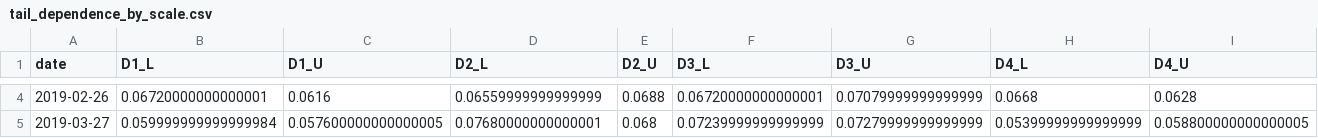
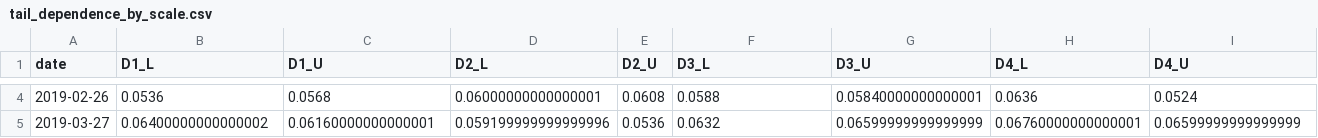
Before and after one commit to imaadh-ifthi/saifa_tiramisu, a CSV file: results/tail_dependence_by_scale.csv, drawn as a sheet; only a part is shown, gaps mark what is left out; the diff covers the shown part only; the diff names each change by its address in the sheet, - before the commit and + after, or states it on an @@ line.

```diff
--- a/results/tail_dependence_by_scale.csv
+++ b/results/tail_dependence_by_scale.csv
-B4 (D1_L): 0.06720000000000001
+B4 (D1_L): 0.0536
-C4 (D1_U): 0.0616
+C4 (D1_U): 0.0568
-D4 (D2_L): 0.06559999999999999
+D4 (D2_L): 0.06000000000000001
-E4 (D2_U): 0.0688
+E4 (D2_U): 0.0608
-F4 (D3_L): 0.06720000000000001
+F4 (D3_L): 0.0588
-G4 (D3_U): 0.07079999999999999
+G4 (D3_U): 0.05840000000000001
-H4 (D4_L): 0.0668
+H4 (D4_L): 0.0636
-I4 (D4_U): 0.0628
+I4 (D4_U): 0.0524
-B5 (D1_L): 0.059999999999999984
+B5 (D1_L): 0.06400000000000002
-C5 (D1_U): 0.057600000000000005
+C5 (D1_U): 0.06160000000000001
-D5 (D2_L): 0.07680000000000001
+D5 (D2_L): 0.059199999999999996
-E5 (D2_U): 0.068
+E5 (D2_U): 0.0536
-F5 (D3_L): 0.07239999999999999
+F5 (D3_L): 0.0632
-G5 (D3_U): 0.07279999999999999
+G5 (D3_U): 0.06599999999999999
-H5 (D4_L): 0.05399999999999999
+H5 (D4_L): 0.06760000000000001
-I5 (D4_U): 0.058800000000000005
+I5 (D4_U): 0.06599999999999999
```
Also changed, not shown: 126 edited cells elsewhere in this file, results/backtest_results.csv, 7 other files.
